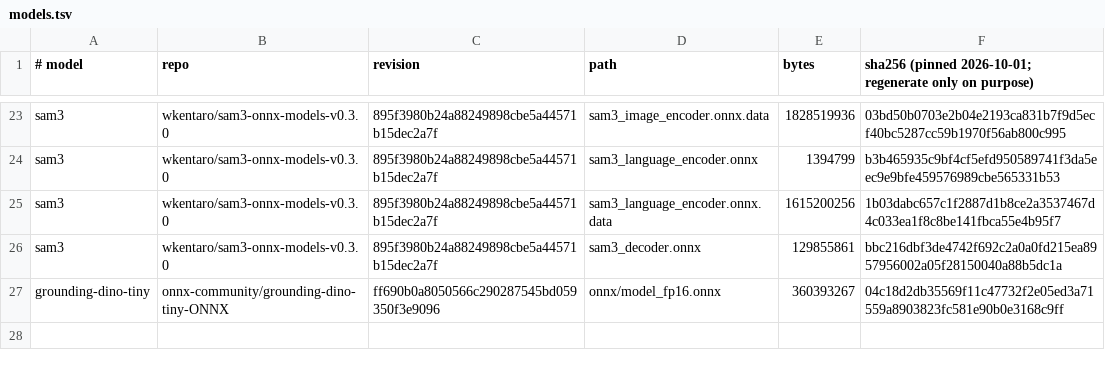
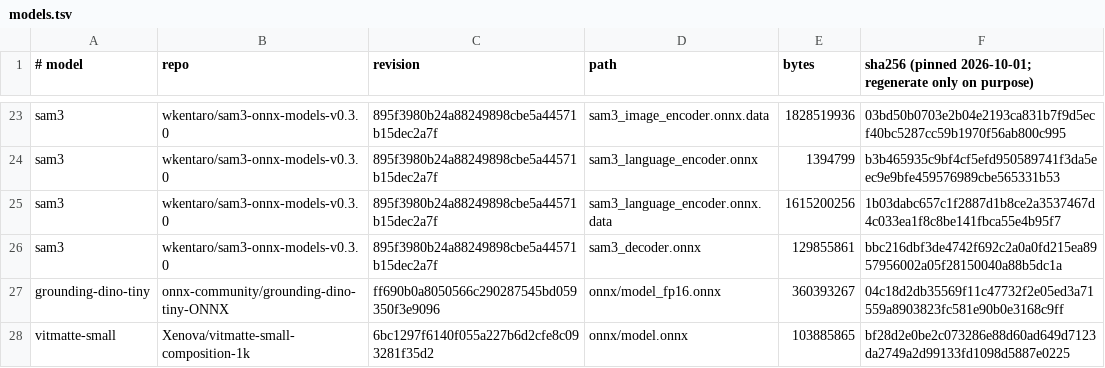
Before and after one commit to laBoiteBleue/slopshop, a TSV file: experiments/ai-bench/models.tsv, drawn as a sheet; only a part is shown, gaps mark what is left out; the diff names each change by its address in the sheet, - before the commit and + after, or states it on an @@ line.

```diff
--- a/experiments/ai-bench/models.tsv
+++ b/experiments/ai-bench/models.tsv
+row 28: vitmatte-small | Xenova/vitmatte-small-composition-1k | 6bc1297f6140f055a227b6d2cfe8c093281f35d2 | onnx/model.onnx | 103885865 | bf28d2e0be2c073286e88d60ad649d7123da2749a2d99133fd1098d5887e0225
```
Also changed, not shown: 3 other files.
